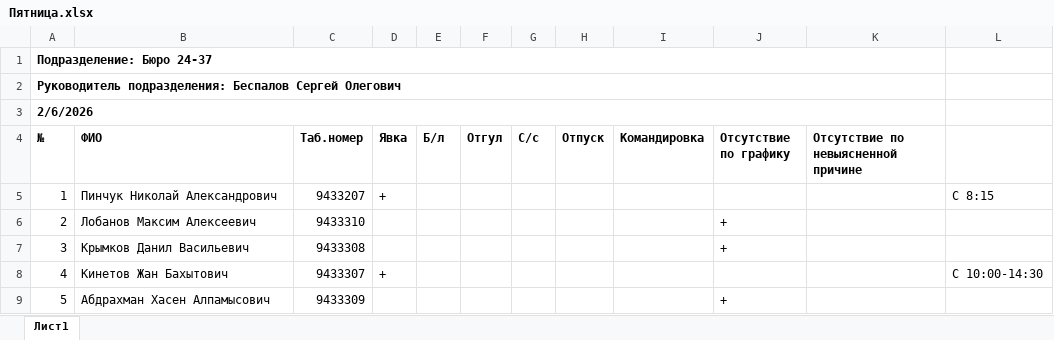
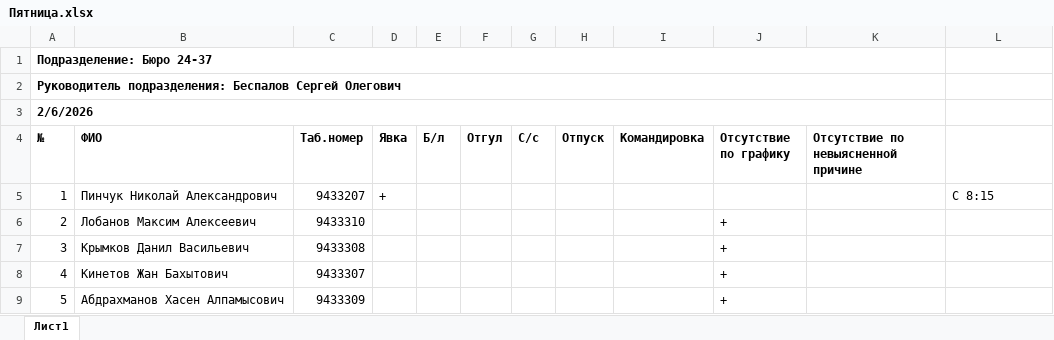
Before and after one commit to Todrow/Generator_rep_attendance, an Excel workbook: Пятница.xlsx, sheet Лист1, drawn as a sheet; values as stored, in another font and other column widths than the file's, no borders; the diff names each change by its address in the sheet, - before the commit and + after, or states it on an @@ line.

```diff
--- a/Пятница.xlsx (sheet Лист1)
+++ b/Пятница.xlsx (sheet Лист1)
-D8 (Явка): +
+D8 (Явка): (empty)
-J8 (Отсутствие по графику): (empty)
+J8 (Отсутствие по графику): +
-L8: С 10:00-14:30
+L8: (empty)
-B9 (ФИО): Абдрахман Хасен Алпамысович
+B9 (ФИО): Абдрахманов Хасен Алпамысович
```
Also changed, not shown: Вторник.xlsx, Понедельник.xlsx, 3 other files.
